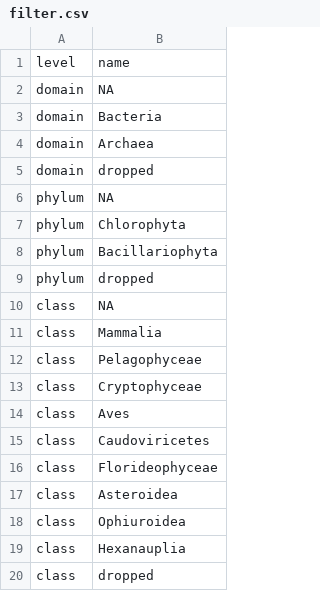
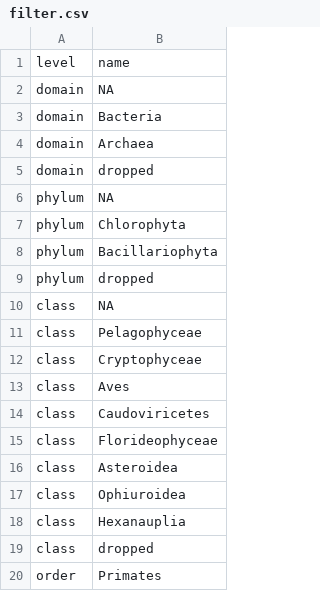
Before and after one commit to a4000/test_data, a CSV file: other_files/filter.csv, drawn as a sheet; removed rows and columns are numbered as before the commit, all else as after; the diff names each change by its address in the sheet, - before the commit and + after, or states it on an @@ line.

Commit message:
changed filter.csv to filter primates instead of mammals

```diff
--- a/other_files/filter.csv
+++ b/other_files/filter.csv
-row 11: class | Mammalia
+row 20: order | Primates
```
